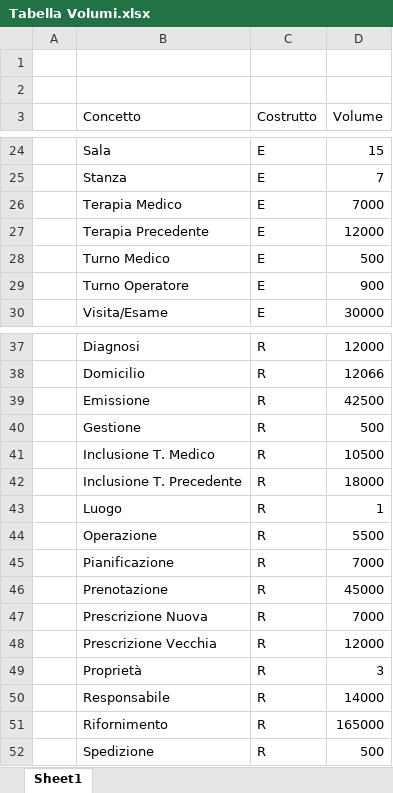
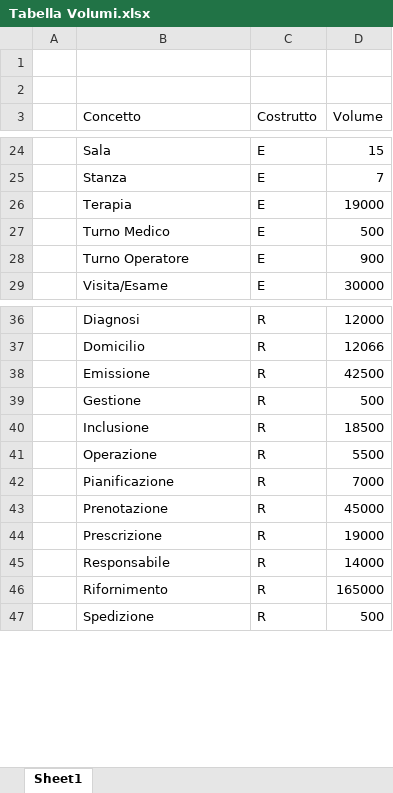
Before and after one commit to matidan01/ClinicPriv-, an Excel workbook: Tabella Volumi.xlsx, sheet Sheet1, drawn as a sheet; only a part is shown, gaps mark what is left out; values as stored, in another font and other column widths than the file's, no borders; table styles not drawn; removed rows and columns are numbered as before the commit, all else as after; the diff names each change by its address in the sheet, - before the commit and + after, or states it on an @@ line.

```diff
--- a/Tabella Volumi.xlsx (sheet Sheet1)
+++ b/Tabella Volumi.xlsx (sheet Sheet1)
-row 26:  | Terapia Medico | E | 7000
-row 27:  | Terapia Precedente | E | 12000
+row 26:  | Terapia | E | 19000
-row 41:  | Inclusione T. Medico | R | 10500
-row 42:  | Inclusione T. Precedente | R | 18000
-row 43:  | Luogo | R | 1
+row 40:  | Inclusione | R | 18500
-row 47:  | Prescrizione Nuova | R | 7000
-row 48:  | Prescrizione Vecchia | R | 12000
-row 49:  | Proprietà | R | 3
+row 44:  | Prescrizione | R | 19000
```
Also changed, not shown: 16 other files.
